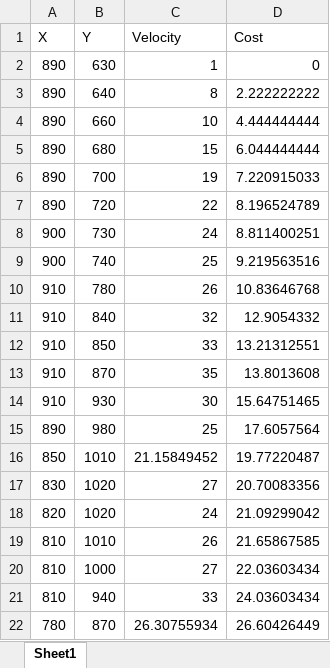
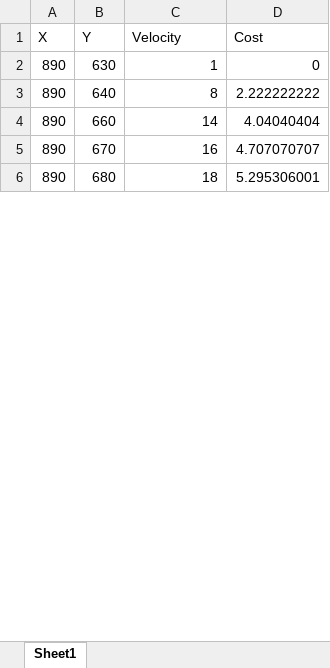
Before and after one commit to Eddaga/RRTstar, an Excel workbook: foundPath/40000pathNodes.xlsx, sheet Sheet1, drawn as a sheet; only a part is shown; values as stored, in another font and other column widths than the file's, no borders; removed rows and columns are numbered as before the commit, all else as after; the diff covers the shown part only; the diff names each change by its address in the sheet, - before the commit and + after, or states it on an @@ line.

```diff
--- a/foundPath/40000pathNodes.xlsx (sheet Sheet1)
+++ b/foundPath/40000pathNodes.xlsx (sheet Sheet1)
-C4 (Velocity): 10
+C4 (Velocity): 14
-D4 (Cost): 4.444444444
+D4 (Cost): 4.04040404
+row 5: 890 | 670 | 16 | 4.707070707
-C6 (Velocity): 15
+C6 (Velocity): 18
-D6 (Cost): 6.044444444
+D6 (Cost): 5.295306001
-row 6: 890 | 700 | 19 | 7.220915033
-row 7: 890 | 720 | 22 | 8.196524789
-row 8: 900 | 730 | 24 | 8.811400251
-row 9: 900 | 740 | 25 | 9.219563516
-row 10: 910 | 780 | 26 | 10.83646768
-row 11: 910 | 840 | 32 | 12.9054332
-row 12: 910 | 850 | 33 | 13.21312551
-row 13: 910 | 870 | 35 | 13.8013608
-row 14: 910 | 930 | 30 | 15.64751465
-row 15: 890 | 980 | 25 | 17.6057564
-row 16: 850 | 1010 | 21.15849452 | 19.77220487
-row 17: 830 | 1020 | 27 | 20.70083356
-row 18: 820 | 1020 | 24 | 21.09299042
-row 19: 810 | 1010 | 26 | 21.65867585
-row 20: 810 | 1000 | 27 | 22.03603434
-row 21: 810 | 940 | 33 | 24.03603434
-row 22: 780 | 870 | 26.30755934 | 26.60426449
```
Also changed, not shown: 66 added rows, 50 removed rows and 6 edited cells elsewhere in this sheet, Power/Cut10000.xlsx, Power/Full10000.xlsx, 17 other files.
